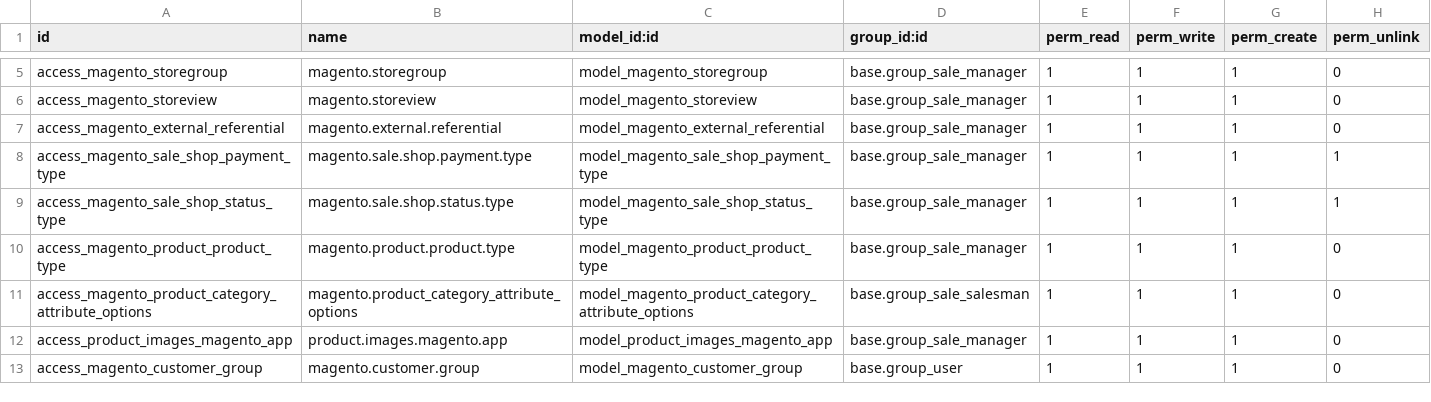
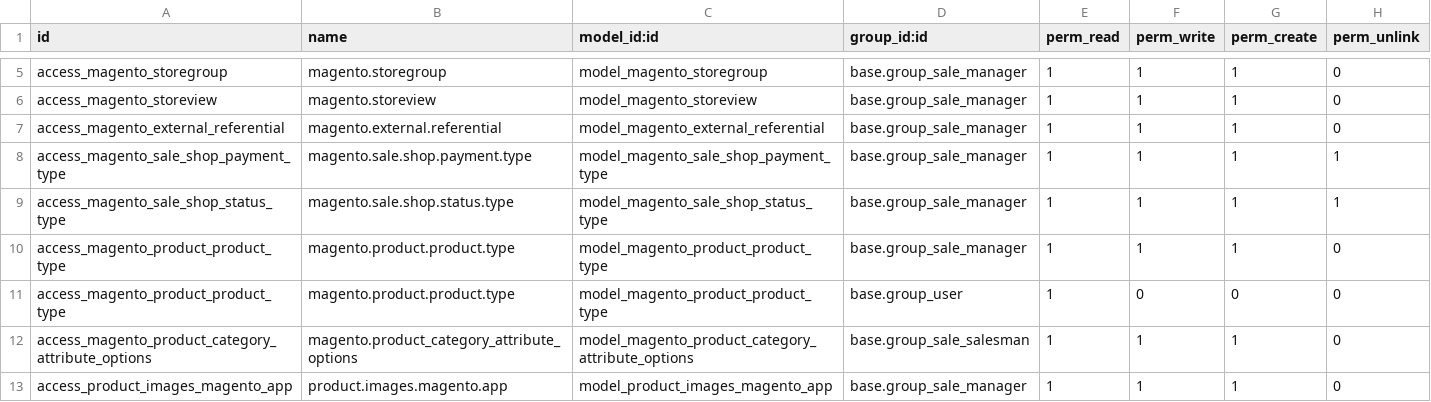
Before and after one commit to zikzakmedia/openerp-magento, a CSV file: magento_connect/security/ir.model.access.csv, drawn as a sheet; only a part is shown, gaps mark what is left out; the shorter side is filled out with more unchanged rows.

Commit message:
Access product type group user

```diff
--- a/magento_connect/security/ir.model.access.csv
+++ b/magento_connect/security/ir.model.access.csv
@@ -10,2 +10,3 @@
 "access_magento_product_product_type","magento.product.product.type","model_magento_product_product_type","base.group_sale_manager",1,1,1,0
+"access_magento_product_product_type","magento.product.product.type","model_magento_product_product_type","base.group_user",1,0,0,0
 "access_magento_product_category_attribute_options","magento.product_category_attribute_options","model_magento_product_category_attribute_options","base.group_sale_salesman",1,1,1,0
```
